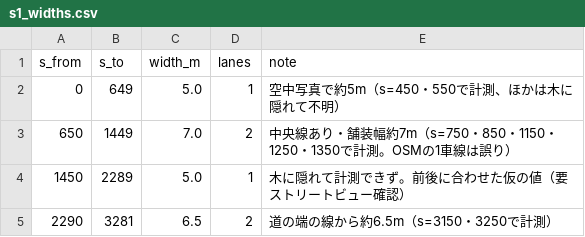
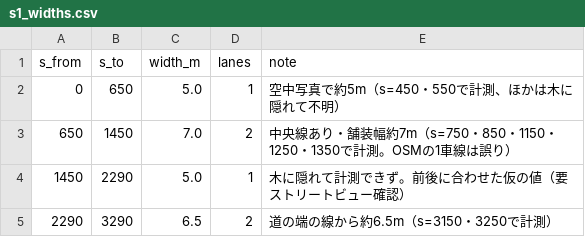
Before and after one commit to poropi/yabitsu-touge-ac, a CSV file: data/manual/s1_widths.csv, drawn as a sheet.

```diff
--- a/data/manual/s1_widths.csv
+++ b/data/manual/s1_widths.csv
@@ -1,5 +1,5 @@
 s_from,s_to,width_m,lanes,note
-0,649,5.0,1,空中写真で約5m（s=450・550で計測、ほかは木に隠れて不明）
-650,1449,7.0,2,中央線あり・舗装幅約7m（s=750・850・1150・1250・1350で計測。OSMの1車線は誤り）
-1450,2289,5.0,1,木に隠れて計測できず。前後に合わせた仮の値（要ストリートビュー確認）
-2290,3281,6.5,2,道の端の線から約6.5m（s=3150・3250で計測）
+0,650,5.0,1,空中写真で約5m（s=450・550で計測、ほかは木に隠れて不明）
+650,1450,7.0,2,中央線あり・舗装幅約7m（s=750・850・1150・1250・1350で計測。OSMの1車線は誤り）
+1450,2290,5.0,1,木に隠れて計測できず。前後に合わせた仮の値（要ストリートビュー確認）
+2290,3290,6.5,2,道の端の線から約6.5m（s=3150・3250で計測）
```
Also changed, not shown: 3 other files.
